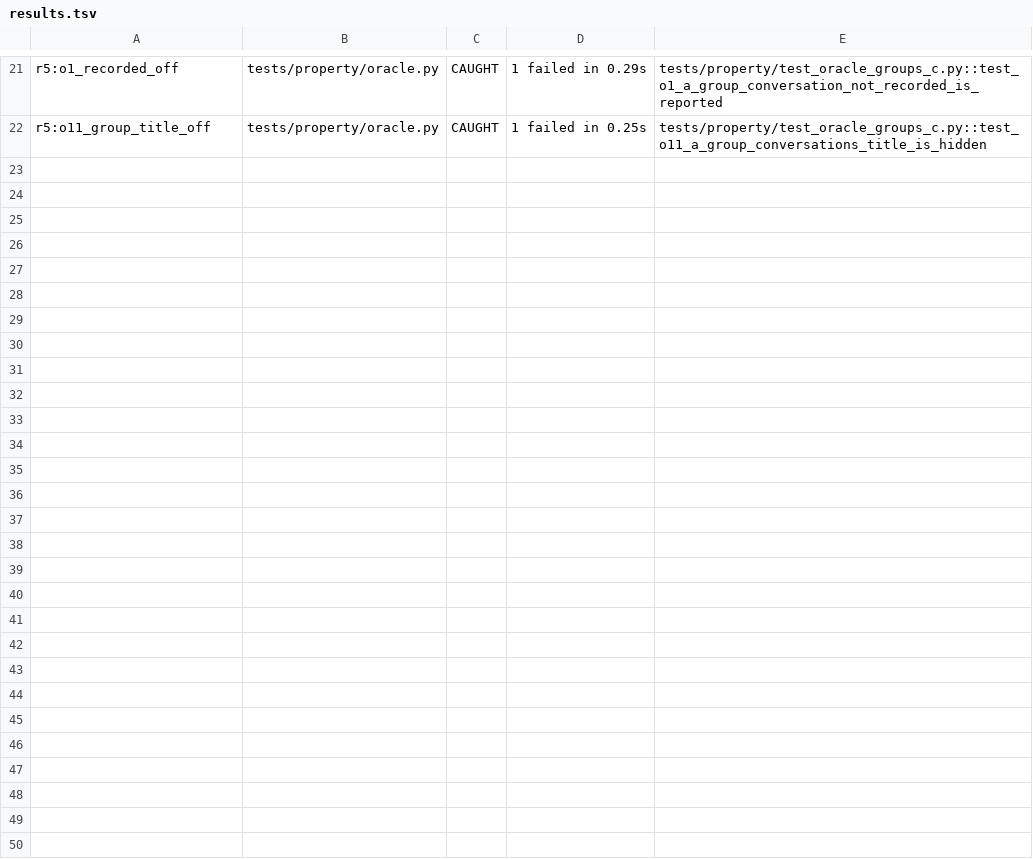
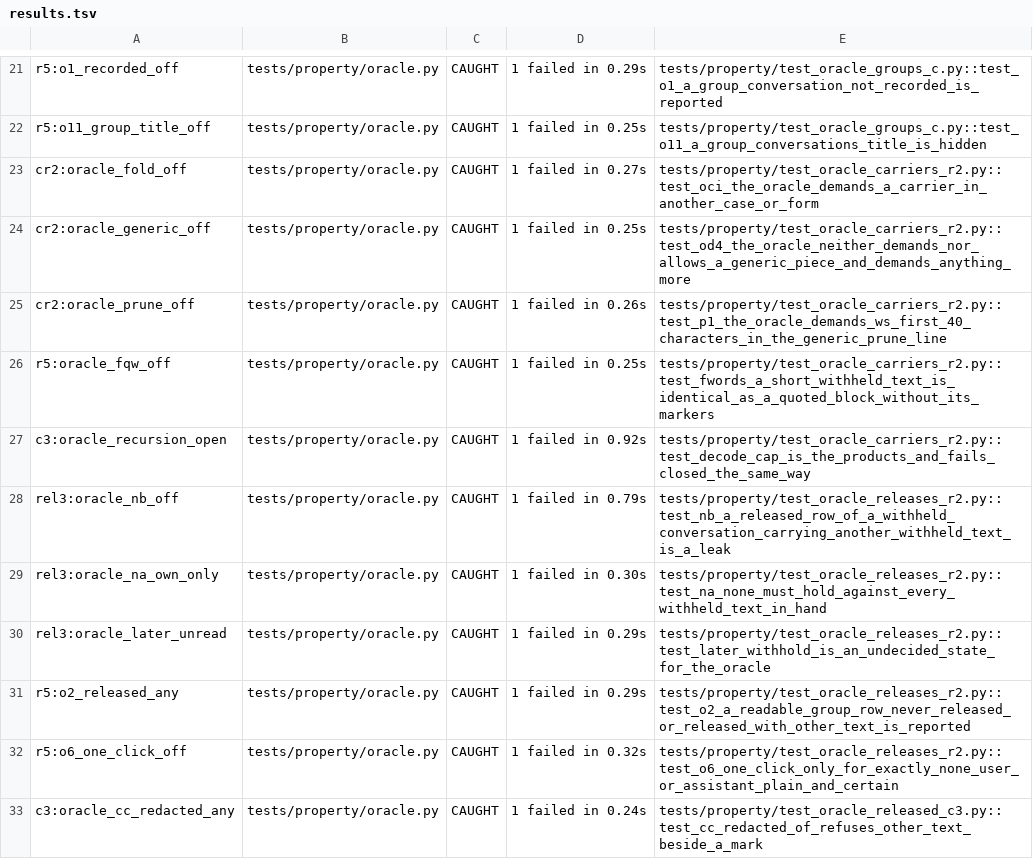
Before and after one commit to mytechmobilebiz/Jarvis, a TSV file: command-center/docs/rebuild-062/progress/R5-mutation/results.tsv, drawn as a sheet; only a part is shown, gaps mark what is left out; the diff covers the shown part only; the diff names each change by its address in the sheet, - before the commit and + after, or states it on an @@ line.

```diff
--- a/command-center/docs/rebuild-062/progress/R5-mutation/results.tsv
+++ b/command-center/docs/rebuild-062/progress/R5-mutation/results.tsv
+row 23: cr2:oracle_fold_off | tests/property/oracle.py | CAUGHT | 1 failed in 0.27s | tests/property/test_oracle_carriers_r2.py::test_oci_the_oracle_demands_a_carrier_in_another_case_or_form
+row 24: cr2:oracle_generic_off | tests/property/oracle.py | CAUGHT | 1 failed in 0.25s | tests/property/test_oracle_carriers_r2.py::test_od4_the_oracle_neither_demands_nor_allows_a_generic_piece_and_demands_anything_more
+row 25: cr2:oracle_prune_off | tests/property/oracle.py | CAUGHT | 1 failed in 0.26s | tests/property/test_oracle_carriers_r2.py::test_p1_the_oracle_demands_ws_first_40_characters_in_the_generic_prune_line
+row 26: r5:oracle_fqw_off | tests/property/oracle.py | CAUGHT | 1 failed in 0.25s | tests/property/test_oracle_carriers_r2.py::test_fwords_a_short_withheld_text_is_identical_as_a_quoted_block_without_its_markers
+row 27: c3:oracle_recursion_open | tests/property/oracle.py | CAUGHT | 1 failed in 0.92s | tests/property/test_oracle_carriers_r2.py::test_decode_cap_is_the_products_and_fails_closed_the_same_way
+row 28: rel3:oracle_nb_off | tests/property/oracle.py | CAUGHT | 1 failed in 0.79s | tests/property/test_oracle_releases_r2.py::test_nb_a_released_row_of_a_withheld_conversation_carrying_another_withheld_text_is_a_leak
+row 29: rel3:oracle_na_own_only | tests/property/oracle.py | CAUGHT | 1 failed in 0.30s | tests/property/test_oracle_releases_r2.py::test_na_none_must_hold_against_every_withheld_text_in_hand
+row 30: rel3:oracle_later_unread | tests/property/oracle.py | CAUGHT | 1 failed in 0.29s | tests/property/test_oracle_releases_r2.py::test_later_withhold_is_an_undecided_state_for_the_oracle
+row 31: r5:o2_released_any | tests/property/oracle.py | CAUGHT | 1 failed in 0.29s | tests/property/test_oracle_releases_r2.py::test_o2_a_readable_group_row_never_released_or_released_with_other_text_is_reported
+row 32: r5:o6_one_click_off | tests/property/oracle.py | CAUGHT | 1 failed in 0.32s | tests/property/test_oracle_releases_r2.py::test_o6_one_click_only_for_exactly_none_user_or_assistant_plain_and_certain
+row 33: c3:oracle_cc_redacted_any | tests/property/oracle.py | CAUGHT | 1 failed in 0.24s | tests/property/test_oracle_released_c3.py::test_cc_redacted_of_refuses_other_text_beside_a_mark
```
Also changed, not shown: 11 added rows elsewhere in this file, 9 other files.
